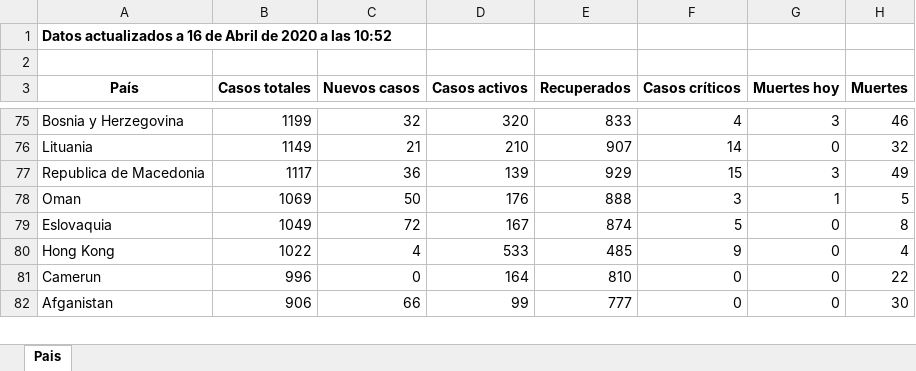
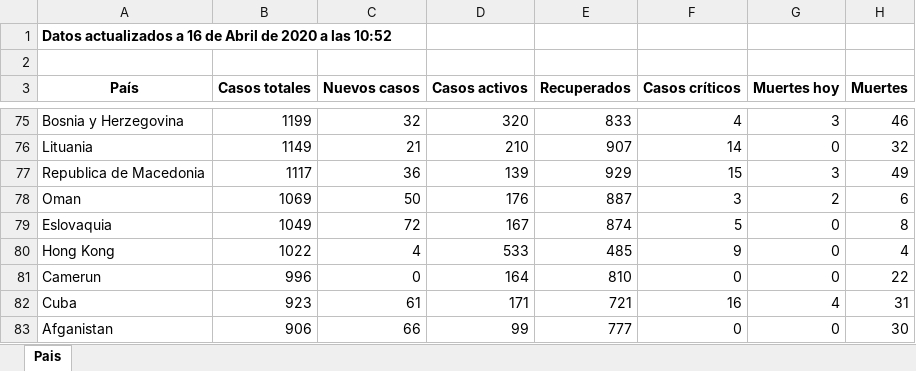
Before and after one commit to Dviejopomata/covid-19-data, an Excel workbook: paises.xlsx, sheet Pais, drawn as a sheet; only a part is shown, gaps mark what is left out; values as stored, in another font and other column widths than the file's, no borders; the diff covers the shown part only; the diff names each change by its address in the sheet, - before the commit and + after, or states it on an @@ line.

```diff
--- a/paises.xlsx (sheet Pais)
+++ b/paises.xlsx (sheet Pais)
-E78 (Recuperados): 888
+E78 (Recuperados): 887
-G78 (Muertes hoy): 1
+G78 (Muertes hoy): 2
-H78 (Muertes): 5
+H78 (Muertes): 6
+row 82: Cuba | 923 | 61 | 171 | 721 | 16 | 4 | 31
```
Also changed, not shown: 1 added row, 2 removed rows and 33 edited cells elsewhere in this sheet, provincias_spain.xlsx, 3 other files.
